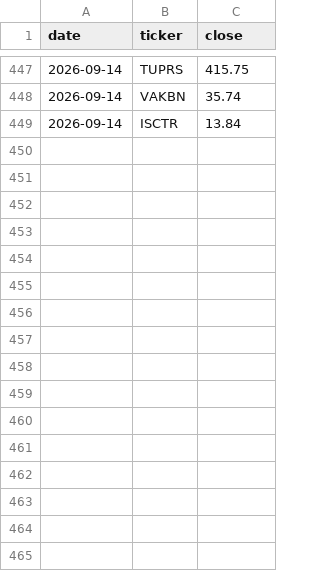
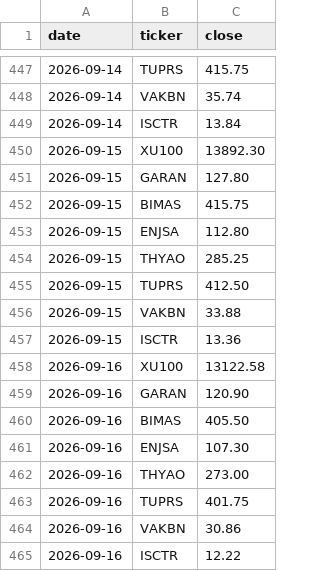
Before and after one commit to mehmedalipazar/finance-agent, a CSV file: data/prices.csv, drawn as a sheet; only a part is shown, gaps mark what is left out; the diff names each change by its address in the sheet, - before the commit and + after, or states it on an @@ line.

```diff
--- a/data/prices.csv
+++ b/data/prices.csv
+row 450: 2026-09-15 | XU100 | 13892.30
+row 451: 2026-09-15 | GARAN | 127.80
+row 452: 2026-09-15 | BIMAS | 415.75
+row 453: 2026-09-15 | ENJSA | 112.80
+row 454: 2026-09-15 | THYAO | 285.25
+row 455: 2026-09-15 | TUPRS | 412.50
+row 456: 2026-09-15 | VAKBN | 33.88
+row 457: 2026-09-15 | ISCTR | 13.36
+row 458: 2026-09-16 | XU100 | 13122.58
+row 459: 2026-09-16 | GARAN | 120.90
+row 460: 2026-09-16 | BIMAS | 405.50
+row 461: 2026-09-16 | ENJSA | 107.30
+row 462: 2026-09-16 | THYAO | 273.00
+row 463: 2026-09-16 | TUPRS | 401.75
+row 464: 2026-09-16 | VAKBN | 30.86
+row 465: 2026-09-16 | ISCTR | 12.22
```
Also changed, not shown: 2 other files.
